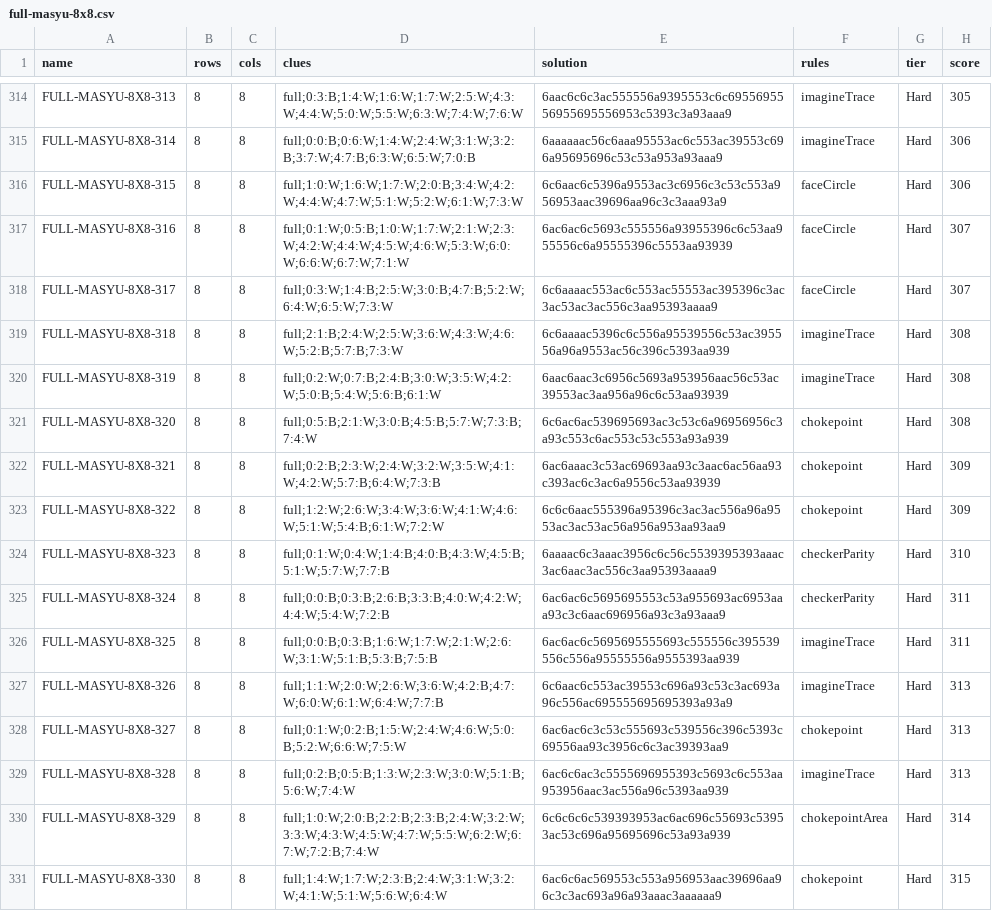
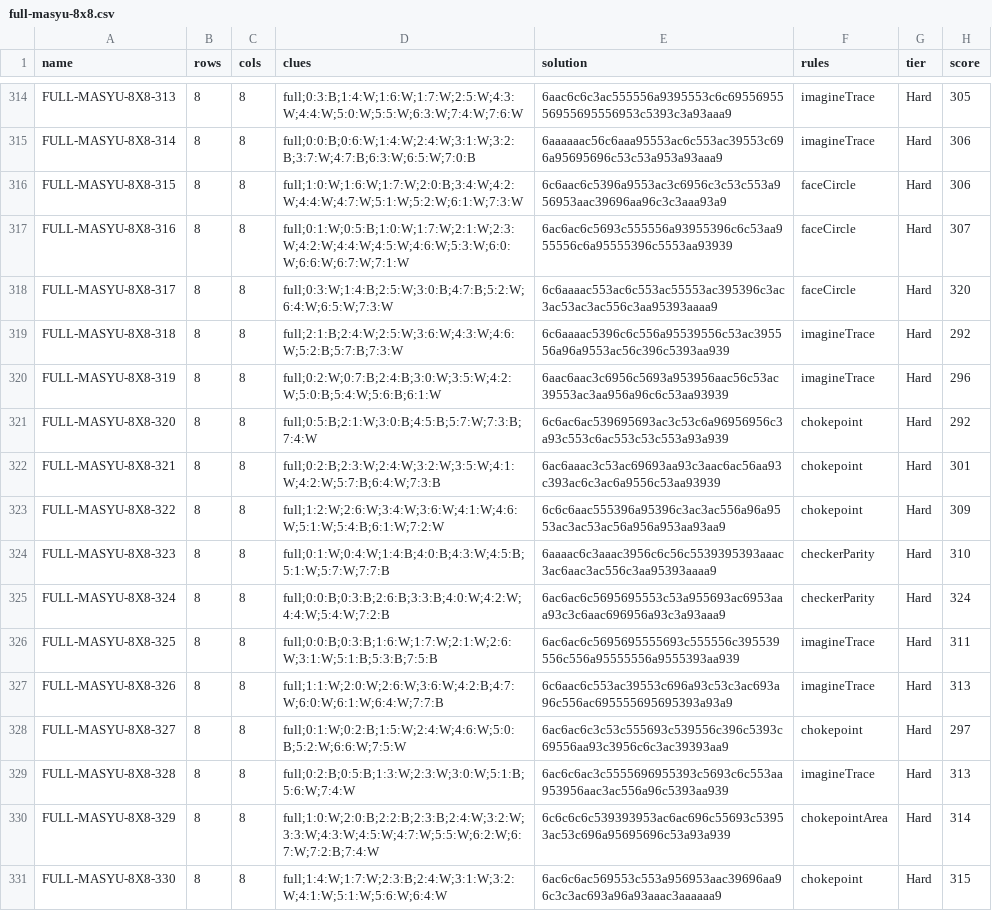
Before and after one commit to JoshMermel/loops, a CSV file: data/full-masyu-8x8.csv, drawn as a sheet; only a part is shown, gaps mark what is left out; the diff covers the shown part only.

```diff
--- a/data/full-masyu-8x8.csv
+++ b/data/full-masyu-8x8.csv
@@ -317,13 +317,13 @@ FULL-MASYU-8X8-315,8,8,full;1:0:W;1:6:W;1:7:W;2:0:B;3:4:W;4:2:W;4:4:W;4:7:W;5:1:
 FULL-MASYU-8X8-316,8,8,full;0:1:W;0:5:B;1:0:W;1:7:W;2:1:W;2:3:W;4:2:W;4:4:W;4:5:W;4:6:W;5:3:W;6:0:W;6:6:W;6:7:W;7:1:W,6ac6ac6c5693c555556a93955396c6c53aa955556c6a95555396c5553aa93939,faceCircle,Hard,307
-FULL-MASYU-8X8-317,8,8,full;0:3:W;1:4:B;2:5:W;3:0:B;4:7:B;5:2:W;6:4:W;6:5:W;7:3:W,6c6aaaac553ac6c553ac55553ac395396c3ac3ac53ac3ac556c3aa95393aaaa9,faceCircle,Hard,307
-FULL-MASYU-8X8-318,8,8,full;2:1:B;2:4:W;2:5:W;3:6:W;4:3:W;4:6:W;5:2:B;5:7:B;7:3:W,6c6aaaac5396c6c556a95539556c53ac395556a96a9553ac56c396c5393aa939,imagineTrace,Hard,308
-FULL-MASYU-8X8-319,8,8,full;0:2:W;0:7:B;2:4:B;3:0:W;3:5:W;4:2:W;5:0:B;5:4:W;5:6:B;6:1:W,6aac6aac3c6956c5693a953956aac56c53ac39553ac3aa956a96c6c53aa93939,imagineTrace,Hard,308
-FULL-MASYU-8X8-320,8,8,full;0:5:B;2:1:W;3:0:B;4:5:B;5:7:W;7:3:B;7:4:W,6c6ac6ac539695693ac3c53c6a96956956c3a93c553c6ac553c53c553a93a939,chokepoint,Hard,308
-FULL-MASYU-8X8-321,8,8,full;0:2:B;2:3:W;2:4:W;3:2:W;3:5:W;4:1:W;4:2:W;5:7:B;6:4:W;7:3:B,6ac6aaac3c53ac69693aa93c3aac6ac56aa93c393ac6c3ac6a9556c53aa93939,chokepoint,Hard,309
+FULL-MASYU-8X8-317,8,8,full;0:3:W;1:4:B;2:5:W;3:0:B;4:7:B;5:2:W;6:4:W;6:5:W;7:3:W,6c6aaaac553ac6c553ac55553ac395396c3ac3ac53ac3ac556c3aa95393aaaa9,faceCircle,Hard,320
+FULL-MASYU-8X8-318,8,8,full;2:1:B;2:4:W;2:5:W;3:6:W;4:3:W;4:6:W;5:2:B;5:7:B;7:3:W,6c6aaaac5396c6c556a95539556c53ac395556a96a9553ac56c396c5393aa939,imagineTrace,Hard,292
+FULL-MASYU-8X8-319,8,8,full;0:2:W;0:7:B;2:4:B;3:0:W;3:5:W;4:2:W;5:0:B;5:4:W;5:6:B;6:1:W,6aac6aac3c6956c5693a953956aac56c53ac39553ac3aa956a96c6c53aa93939,imagineTrace,Hard,296
+FULL-MASYU-8X8-320,8,8,full;0:5:B;2:1:W;3:0:B;4:5:B;5:7:W;7:3:B;7:4:W,6c6ac6ac539695693ac3c53c6a96956956c3a93c553c6ac553c53c553a93a939,chokepoint,Hard,292
+FULL-MASYU-8X8-321,8,8,full;0:2:B;2:3:W;2:4:W;3:2:W;3:5:W;4:1:W;4:2:W;5:7:B;6:4:W;7:3:B,6ac6aaac3c53ac69693aa93c3aac6ac56aa93c393ac6c3ac6a9556c53aa93939,chokepoint,Hard,301
 FULL-MASYU-8X8-322,8,8,full;1:2:W;2:6:W;3:4:W;3:6:W;4:1:W;4:6:W;5:1:W;5:4:B;6:1:W;7:2:W,6c6c6aac555396a95396c3ac3ac556a96a9553ac3ac53ac56a956a953aa93aa9,chokepoint,Hard,309
 FULL-MASYU-8X8-323,8,8,full;0:1:W;0:4:W;1:4:B;4:0:B;4:3:W;4:5:B;5:1:W;5:7:W;7:7:B,6aaaac6c3aaac3956c6c56c5539395393aaac3ac6aac3ac556c3aa95393aaaa9,checkerParity,Hard,310
-FULL-MASYU-8X8-324,8,8,full;0:0:B;0:3:B;2:6:B;3:3:B;4:0:W;4:2:W;4:4:W;5:4:W;7:2:B,6ac6ac6c5695695553c53a955693ac6953aaa93c3c6aac696956a93c3a93aaa9,checkerParity,Hard,311
+FULL-MASYU-8X8-324,8,8,full;0:0:B;0:3:B;2:6:B;3:3:B;4:0:W;4:2:W;4:4:W;5:4:W;7:2:B,6ac6ac6c5695695553c53a955693ac6953aaa93c3c6aac696956a93c3a93aaa9,checkerParity,Hard,324
 FULL-MASYU-8X8-325,8,8,full;0:0:B;0:3:B;1:6:W;1:7:W;2:1:W;2:6:W;3:1:W;5:1:B;5:3:B;7:5:B,6ac6ac6c5695695555693c555556c395539556c556a95555556a9555393aa939,imagineTrace,Hard,311
 FULL-MASYU-8X8-326,8,8,full;1:1:W;2:0:W;2:6:W;3:6:W;4:2:B;4:7:W;6:0:W;6:1:W;6:4:W;7:7:B,6c6aac6c553ac39553c696a93c53c3ac693a96c556ac695555695695393a93a9,imagineTrace,Hard,313
-FULL-MASYU-8X8-327,8,8,full;0:1:W;0:2:B;1:5:W;2:4:W;4:6:W;5:0:B;5:2:W;6:6:W;7:5:W,6ac6ac6c3c53c555693c539556c396c5393c69556aa93c3956c6c3ac39393aa9,chokepoint,Hard,313
+FULL-MASYU-8X8-327,8,8,full;0:1:W;0:2:B;1:5:W;2:4:W;4:6:W;5:0:B;5:2:W;6:6:W;7:5:W,6ac6ac6c3c53c555693c539556c396c5393c69556aa93c3956c6c3ac39393aa9,chokepoint,Hard,297
 FULL-MASYU-8X8-328,8,8,full;0:2:B;0:5:B;1:3:W;2:3:W;3:0:W;5:1:B;5:6:W;7:4:W,6ac6c6ac3c5555696955393c5693c6c553aa953956aac3ac556a96c5393aa939,imagineTrace,Hard,313
```
Also changed, not shown: 182 edited cells elsewhere in this file, data/armory.csv, data/hybrid-slither-full.csv, 51 other files.
